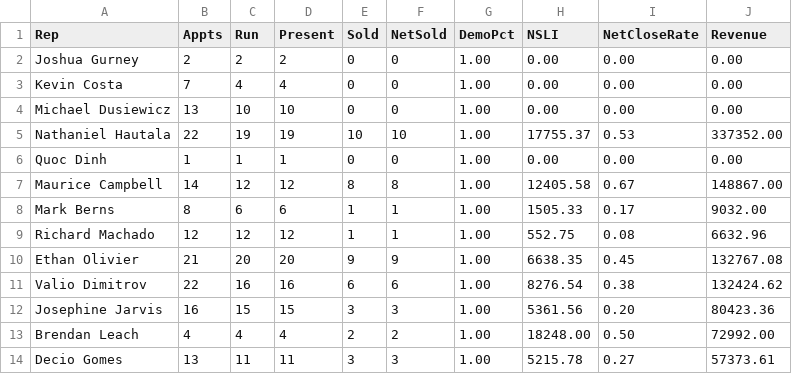
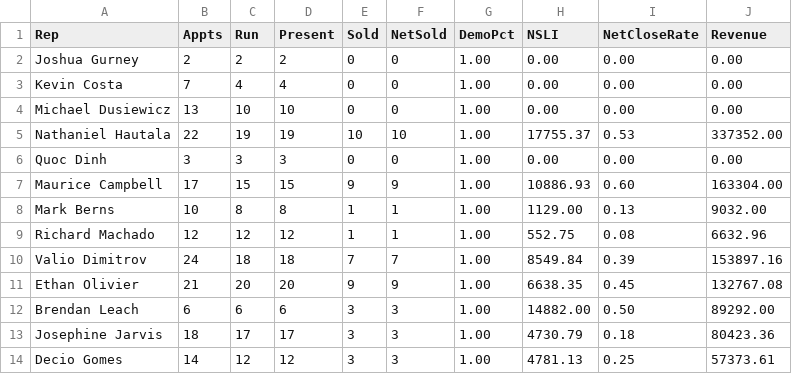
Before and after one commit to SeanSenno/rebath-sales-dashboard, a CSV file: data/sales-rep-mtd.csv, drawn as a sheet; only a part is shown; the diff covers the shown part only.

Commit message:
Daily refresh via Zap

```diff
--- a/data/sales-rep-mtd.csv
+++ b/data/sales-rep-mtd.csv
@@ -5,10 +5,10 @@ Michael Dusiewicz,13,10,10,0,0,1.00,0.00,0.00,0.00
 Nathaniel Hautala,22,19,19,10,10,1.00,17755.37,0.53,337352.00
-Quoc Dinh,1,1,1,0,0,1.00,0.00,0.00,0.00
-Maurice Campbell,14,12,12,8,8,1.00,12405.58,0.67,148867.00
-Mark Berns,8,6,6,1,1,1.00,1505.33,0.17,9032.00
+Quoc Dinh,3,3,3,0,0,1.00,0.00,0.00,0.00
+Maurice Campbell,17,15,15,9,9,1.00,10886.93,0.60,163304.00
+Mark Berns,10,8,8,1,1,1.00,1129.00,0.13,9032.00
 Richard Machado,12,12,12,1,1,1.00,552.75,0.08,6632.96
+Valio Dimitrov,24,18,18,7,7,1.00,8549.84,0.39,153897.16
 Ethan Olivier,21,20,20,9,9,1.00,6638.35,0.45,132767.08
-Valio Dimitrov,22,16,16,6,6,1.00,8276.54,0.38,132424.62
-Josephine Jarvis,16,15,15,3,3,1.00,5361.56,0.20,80423.36
-Brendan Leach,4,4,4,2,2,1.00,18248.00,0.50,72992.00
-Decio Gomes,13,11,11,3,3,1.00,5215.78,0.27,57373.61
+Brendan Leach,6,6,6,3,3,1.00,14882.00,0.50,89292.00
+Josephine Jarvis,18,17,17,3,3,1.00,4730.79,0.18,80423.36
+Decio Gomes,14,12,12,3,3,1.00,4781.13,0.25,57373.61
```
Also changed, not shown: 22 edited cells elsewhere in this file.
